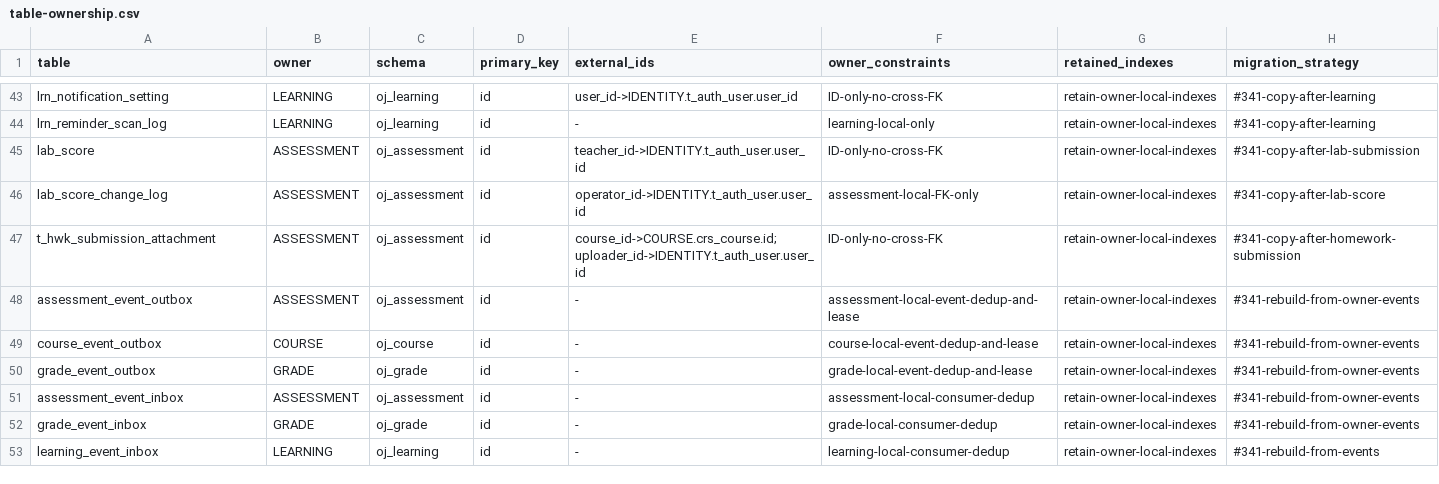
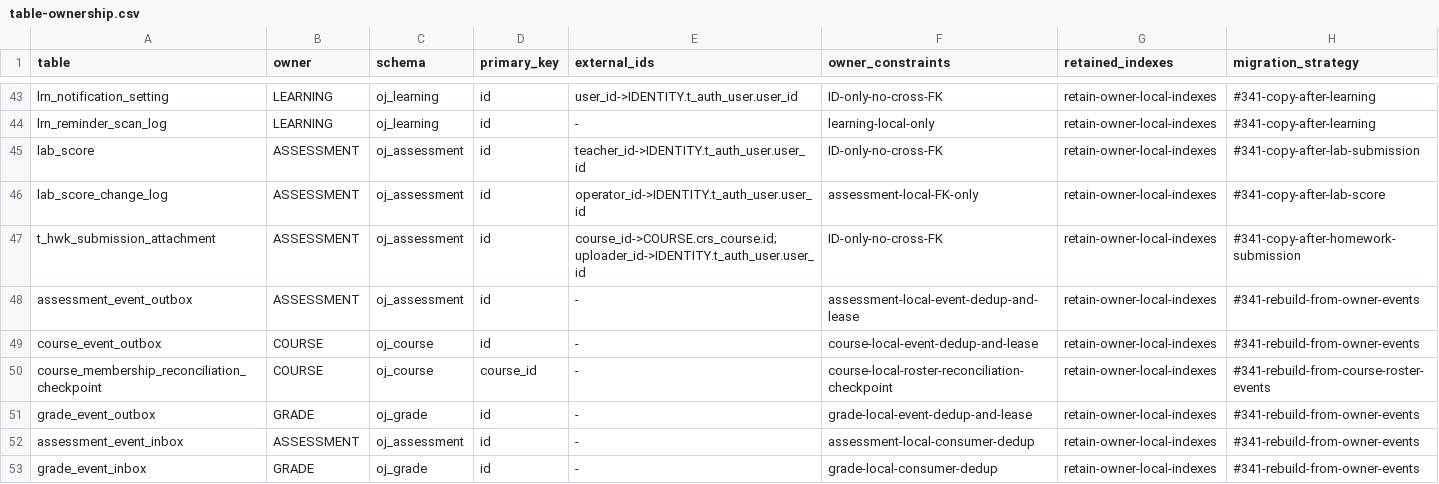
Before and after one commit to Cr4zyorange/OnlineJudge, a CSV file: database/ownership/table-ownership.csv, drawn as a sheet; only a part is shown, gaps mark what is left out; the shorter side is filled out with more unchanged rows.

Commit message:
fix(reliability): reconcile restored course projections

```diff
--- a/database/ownership/table-ownership.csv
+++ b/database/ownership/table-ownership.csv
@@ -49,2 +49,3 @@ assessment_event_outbox,ASSESSMENT,oj_assessment,id,-,assessment-local-event-ded
 course_event_outbox,COURSE,oj_course,id,-,course-local-event-dedup-and-lease,retain-owner-local-indexes,#341-rebuild-from-owner-events
+course_membership_reconciliation_checkpoint,COURSE,oj_course,course_id,-,course-local-roster-reconciliation-checkpoint,retain-owner-local-indexes,#341-rebuild-from-course-roster-events
 grade_event_outbox,GRADE,oj_grade,id,-,grade-local-event-dedup-and-lease,retain-owner-local-indexes,#341-rebuild-from-owner-events
```
Also changed, not shown: database/ownership/service-local-tables.csv, 20 other files.
